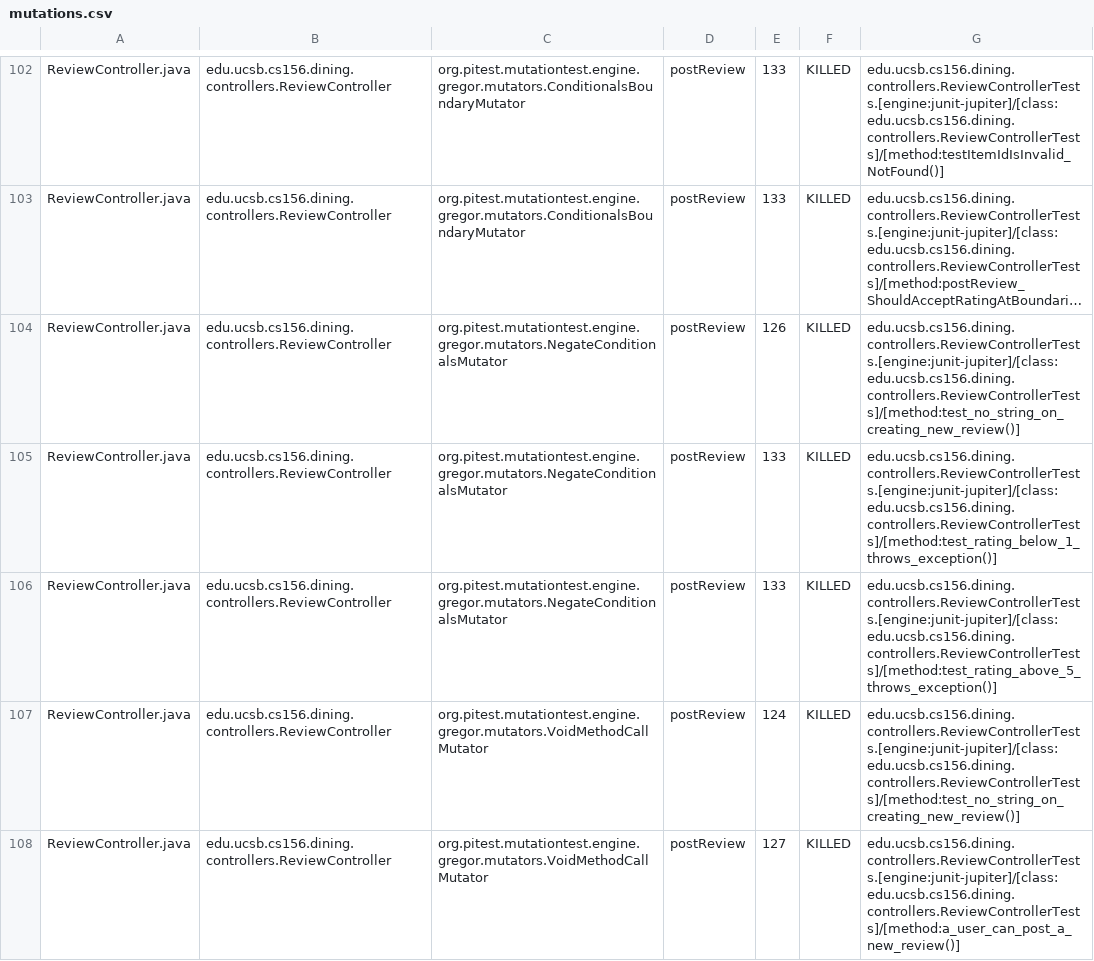
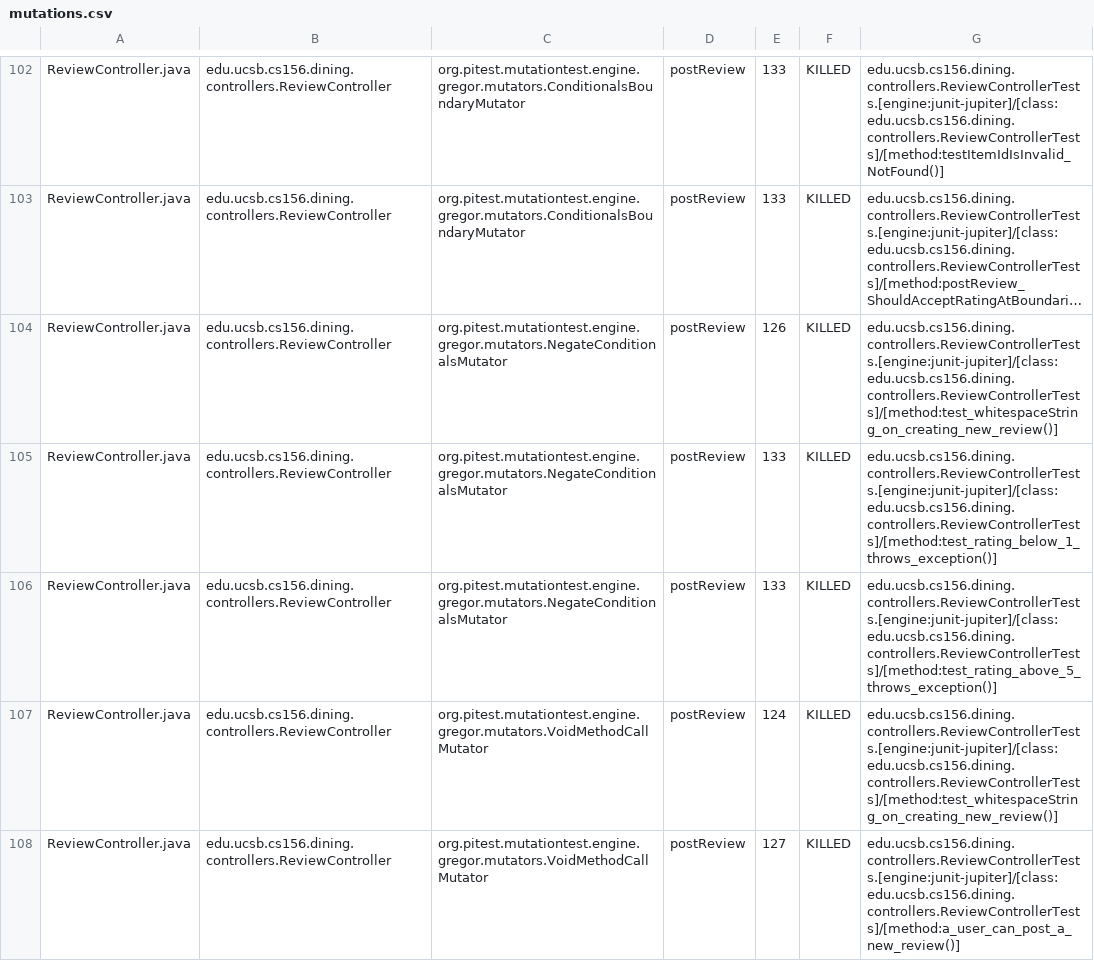
Before and after one commit to ucsb-cs156-f26/proj-dining-f26-16, a CSV file: pitest/mutations.csv, drawn as a sheet; only a part is shown, gaps mark what is left out; long unchanged cells end in …; the diff covers the shown part only; the diff names each change by its address in the sheet, - before the commit and + after, or states it on an @@ line.

Commit message:
Deploying to gh-pages from @ ucsb-cs156-f26/proj-dining-f26-16@f265f17bd5c92d549cea4803507e40799cda8daa 🚀

```diff
--- a/pitest/mutations.csv
+++ b/pitest/mutations.csv
-G104: edu.ucsb.cs156.dining.controllers.ReviewControllerTests.[engine:junit-jupiter]/[class:edu.ucsb.cs156.dining.controllers.ReviewControllerTests]/[method:test_no_string_on_creating_new_review()]
+G104: edu.ucsb.cs156.dining.controllers.ReviewControllerTests.[engine:junit-jupiter]/[class:edu.ucsb.cs156.dining.controllers.ReviewControllerTests]/[method:test_whitespaceString_on_creating_new_review()]
-G107: edu.ucsb.cs156.dining.controllers.ReviewControllerTests.[engine:junit-jupiter]/[class:edu.ucsb.cs156.dining.controllers.ReviewControllerTests]/[method:test_no_string_on_creating_new_review()]
+G107: edu.ucsb.cs156.dining.controllers.ReviewControllerTests.[engine:junit-jupiter]/[class:edu.ucsb.cs156.dining.controllers.ReviewControllerTests]/[method:test_whitespaceString_on_creating_new_review()]
```
Also changed, not shown: 26 edited cells elsewhere in this file, 27 other files.
